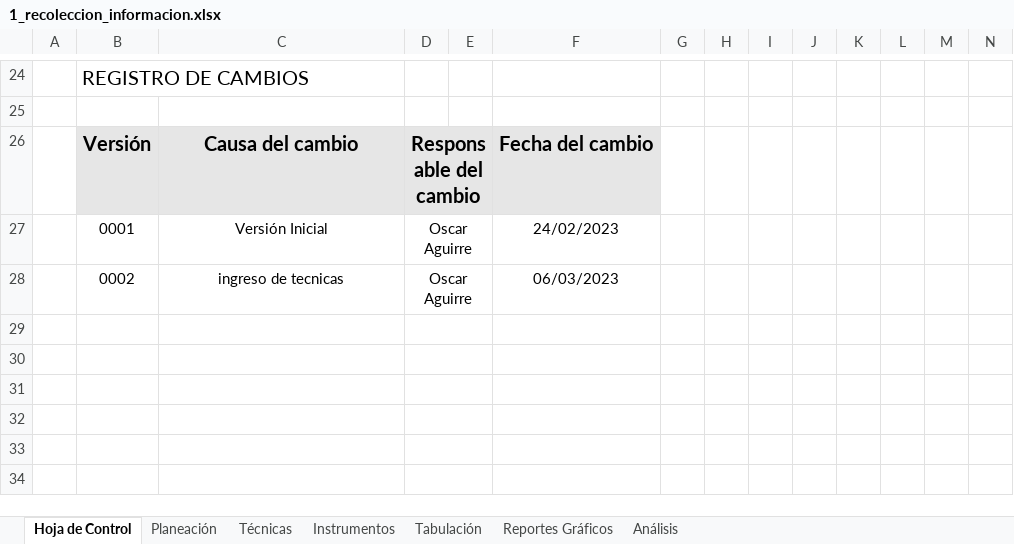
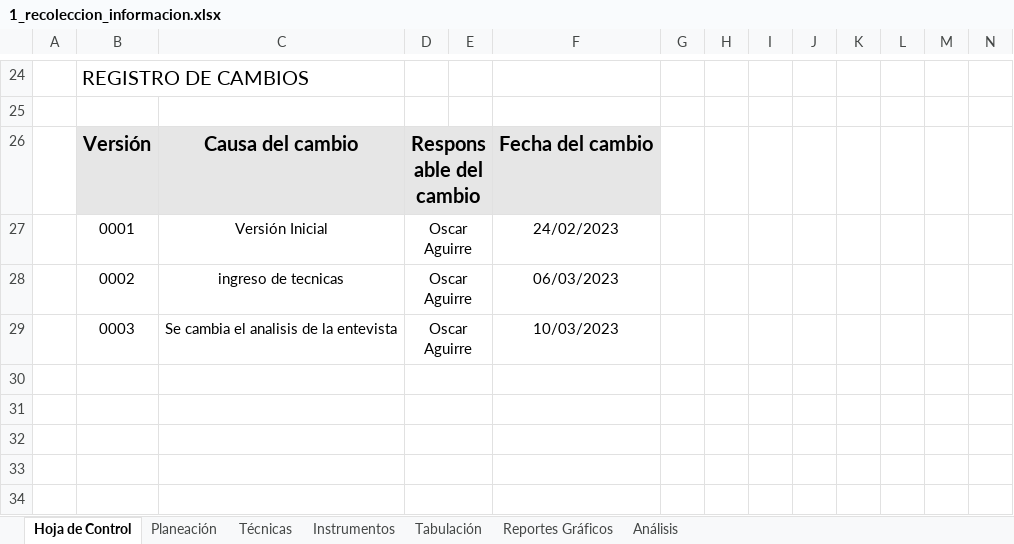
Before and after one commit to Smendoza120/TPS_FDS-2671339-HS1, an Excel workbook: doc/trim1/1_gestion_proyecto/2_levantamiento_informacion/1_recoleccion_informacion.xlsx, sheet Hoja de Control, drawn as a sheet; only a part is shown, gaps mark what is left out; values as stored, in another font and other column widths than the file's, no borders; charts and pictures not drawn; rows hold the shown columns only; the diff names each change by its address in the sheet, - before the commit and + after, or states it on an @@ line.

Commit message:
Se cambie el analisis de la entrevista

```diff
--- a/doc/trim1/1_gestion_proyecto/2_levantamiento_informacion/1_recoleccion_informacion.xlsx (sheet Hoja de Control)
+++ b/doc/trim1/1_gestion_proyecto/2_levantamiento_informacion/1_recoleccion_informacion.xlsx (sheet Hoja de Control)
-row 29: (empty)
+row 29:  | 0003 | Se cambia el analisis de la entevista | Oscar Aguirre |  | 10/03/2023
```
Also changed, not shown: sheet Análisis, charts or pictures, 2 other files.
